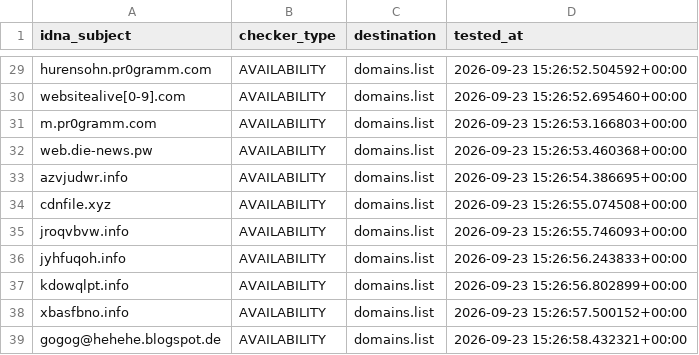
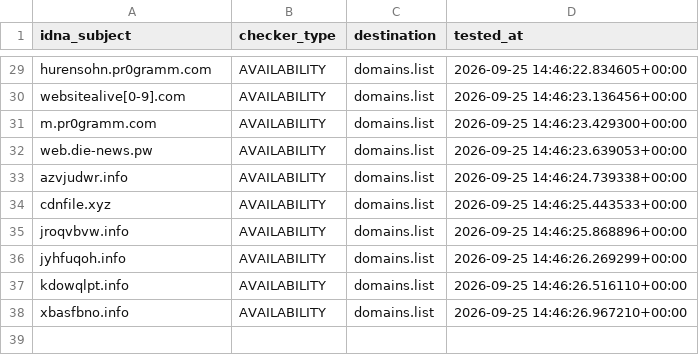
Before and after one commit to Ultimate-Hosts-Blacklist/repository-structure, a CSV file: .pyfunceble/inactive.csv, drawn as a sheet; only a part is shown, gaps mark what is left out; the diff covers the shown part only; the diff names each change by its address in the sheet, - before the commit and + after, or states it on an @@ line.

```diff
--- a/.pyfunceble/inactive.csv
+++ b/.pyfunceble/inactive.csv
-D29 (tested_at): 2026-09-23 15:26:52.504592+00:00
+D29 (tested_at): 2026-09-25 14:46:22.834605+00:00
-D30 (tested_at): 2026-09-23 15:26:52.695460+00:00
+D30 (tested_at): 2026-09-25 14:46:23.136456+00:00
-D31 (tested_at): 2026-09-23 15:26:53.166803+00:00
+D31 (tested_at): 2026-09-25 14:46:23.429300+00:00
-D32 (tested_at): 2026-09-23 15:26:53.460368+00:00
+D32 (tested_at): 2026-09-25 14:46:23.639053+00:00
-D33 (tested_at): 2026-09-23 15:26:54.386695+00:00
+D33 (tested_at): 2026-09-25 14:46:24.739338+00:00
-D34 (tested_at): 2026-09-23 15:26:55.074508+00:00
+D34 (tested_at): 2026-09-25 14:46:25.443533+00:00
-D35 (tested_at): 2026-09-23 15:26:55.746093+00:00
+D35 (tested_at): 2026-09-25 14:46:25.868896+00:00
-D36 (tested_at): 2026-09-23 15:26:56.243833+00:00
+D36 (tested_at): 2026-09-25 14:46:26.269299+00:00
-D37 (tested_at): 2026-09-23 15:26:56.802899+00:00
+D37 (tested_at): 2026-09-25 14:46:26.516110+00:00
-D38 (tested_at): 2026-09-23 15:26:57.500152+00:00
+D38 (tested_at): 2026-09-25 14:46:26.967210+00:00
-row 39: gogog@hehehe.blogspot.de | AVAILABILITY | domains.list | 2026-09-23 15:26:58.432321+00:00
```
Also changed, not shown: 27 edited cells elsewhere in this file, 14 other files.
